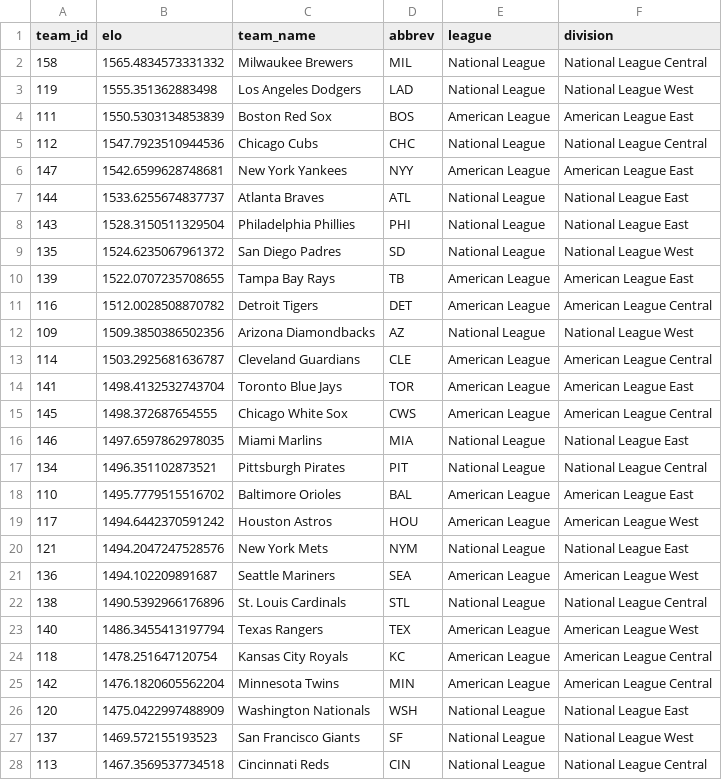
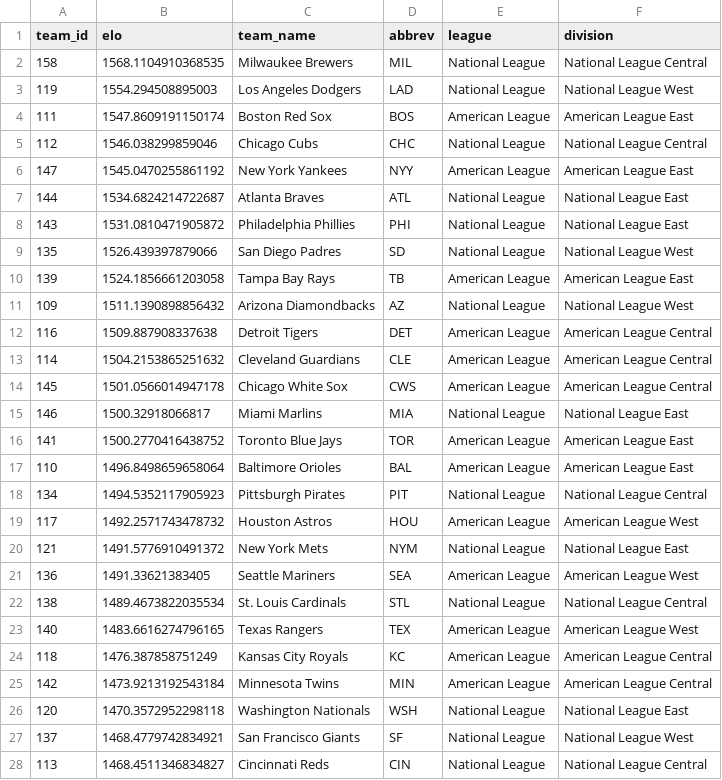
Before and after one commit to JarvisLee511/mlb-playoff-predictor-2026, a CSV file: outputs/elo_current.csv, drawn as a sheet; only a part is shown; the diff covers the shown part only.

```diff
--- a/outputs/elo_current.csv
+++ b/outputs/elo_current.csv
@@ -1,28 +1,28 @@
 team_id,elo,team_name,abbrev,league,division
-158,1565.4834573331332,Milwaukee Brewers,MIL,National League,National League Central
-119,1555.351362883498,Los Angeles Dodgers,LAD,National League,National League West
-111,1550.5303134853839,Boston Red Sox,BOS,American League,American League East
-112,1547.7923510944536,Chicago Cubs,CHC,National League,National League Central
-147,1542.6599628748681,New York Yankees,NYY,American League,American League East
-144,1533.6255674837737,Atlanta Braves,ATL,National League,National League East
-143,1528.3150511329504,Philadelphia Phillies,PHI,National League,National League East
-135,1524.6235067961372,San Diego Padres,SD,National League,National League West
-139,1522.0707235708655,Tampa Bay Rays,TB,American League,American League East
-116,1512.0028508870782,Detroit Tigers,DET,American League,American League Central
-109,1509.3850386502356,Arizona Diamondbacks,AZ,National League,National League West
-114,1503.2925681636787,Cleveland Guardians,CLE,American League,American League Central
-141,1498.4132532743704,Toronto Blue Jays,TOR,American League,American League East
-145,1498.372687654555,Chicago White Sox,CWS,American League,American League Central
-146,1497.6597862978035,Miami Marlins,MIA,National League,National League East
-134,1496.351102873521,Pittsburgh Pirates,PIT,National League,National League Central
-110,1495.7779515516702,Baltimore Orioles,BAL,American League,American League East
-117,1494.6442370591242,Houston Astros,HOU,American League,American League West
-121,1494.2047247528576,New York Mets,NYM,National League,National League East
-136,1494.102209891687,Seattle Mariners,SEA,American League,American League West
-138,1490.5392966176896,St. Louis Cardinals,STL,National League,National League Central
-140,1486.3455413197794,Texas Rangers,TEX,American League,American League West
-118,1478.251647120754,Kansas City Royals,KC,American League,American League Central
-142,1476.1820605562204,Minnesota Twins,MIN,American League,American League Central
-120,1475.0422997488909,Washington Nationals,WSH,National League,National League East
-137,1469.572155193523,San Francisco Giants,SF,National League,National League West
-113,1467.3569537734518,Cincinnati Reds,CIN,National League,National League Central
+158,1568.1104910368535,Milwaukee Brewers,MIL,National League,National League Central
+119,1554.294508895003,Los Angeles Dodgers,LAD,National League,National League West
+111,1547.8609191150174,Boston Red Sox,BOS,American League,American League East
+112,1546.038299859046,Chicago Cubs,CHC,National League,National League Central
+147,1545.0470255861192,New York Yankees,NYY,American League,American League East
+144,1534.6824214722687,Atlanta Braves,ATL,National League,National League East
+143,1531.0810471905872,Philadelphia Phillies,PHI,National League,National League East
+135,1526.439397879066,San Diego Padres,SD,National League,National League West
+139,1524.1856661203058,Tampa Bay Rays,TB,American League,American League East
+109,1511.1390898856432,Arizona Diamondbacks,AZ,National League,National League West
+116,1509.887908337638,Detroit Tigers,DET,American League,American League Central
+114,1504.2153865251632,Cleveland Guardians,CLE,American League,American League Central
+145,1501.0566014947178,Chicago White Sox,CWS,American League,American League Central
+146,1500.32918066817,Miami Marlins,MIA,National League,National League East
+141,1500.2770416438752,Toronto Blue Jays,TOR,American League,American League East
+110,1496.8498659658064,Baltimore Orioles,BAL,American League,American League East
+134,1494.5352117905923,Pittsburgh Pirates,PIT,National League,National League Central
+117,1492.2571743478732,Houston Astros,HOU,American League,American League West
+121,1491.5776910491372,New York Mets,NYM,National League,National League East
+136,1491.33621383405,Seattle Mariners,SEA,American League,American League West
+138,1489.4673822035534,St. Louis Cardinals,STL,National League,National League Central
+140,1483.6616274796165,Texas Rangers,TEX,American League,American League West
+118,1476.387858751249,Kansas City Royals,KC,American League,American League Central
+142,1473.9213192543184,Minnesota Twins,MIN,American League,American League Central
+120,1470.3572952298118,Washington Nationals,WSH,National League,National League East
+137,1468.4779742834921,San Francisco Giants,SF,National League,National League West
+113,1468.4511346834827,Cincinnati Reds,CIN,National League,National League Central
```
Also changed, not shown: 3 edited cells elsewhere in this file, data/predictions_log.csv, data/probables.csv, 11 other files.
